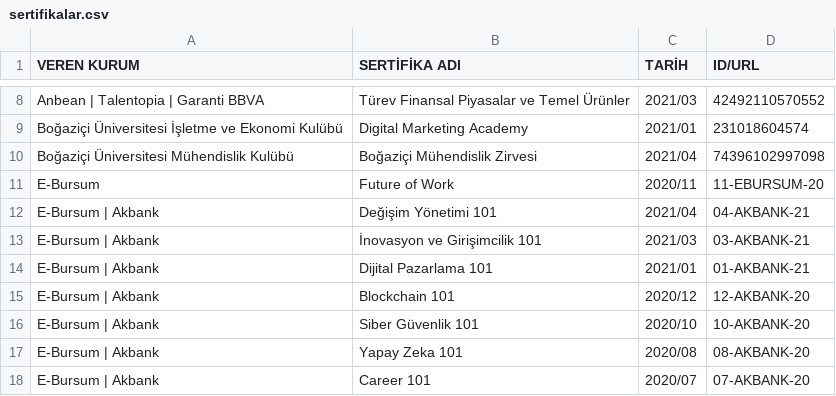
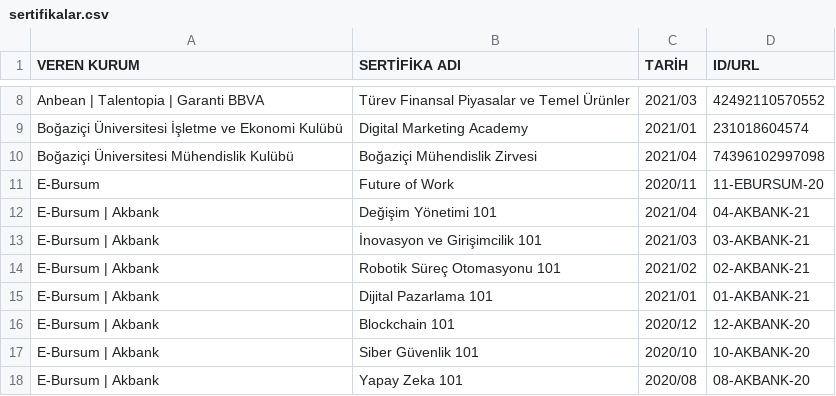
Before and after one commit to enveran/enveran.github.io, a CSV file: certifications/data/sertifikalar.csv, drawn as a sheet; only a part is shown, gaps mark what is left out; the shorter side is filled out with more unchanged rows; the diff names each change by its address in the sheet, - before the commit and + after, or states it on an @@ line.

Commit message:
Update sertifikalar.csv

```diff
--- a/certifications/data/sertifikalar.csv
+++ b/certifications/data/sertifikalar.csv
+row 14: E-Bursum | Akbank | Robotik Süreç Otomasyonu 101 | 2021/02 | 02-AKBANK-21
```
